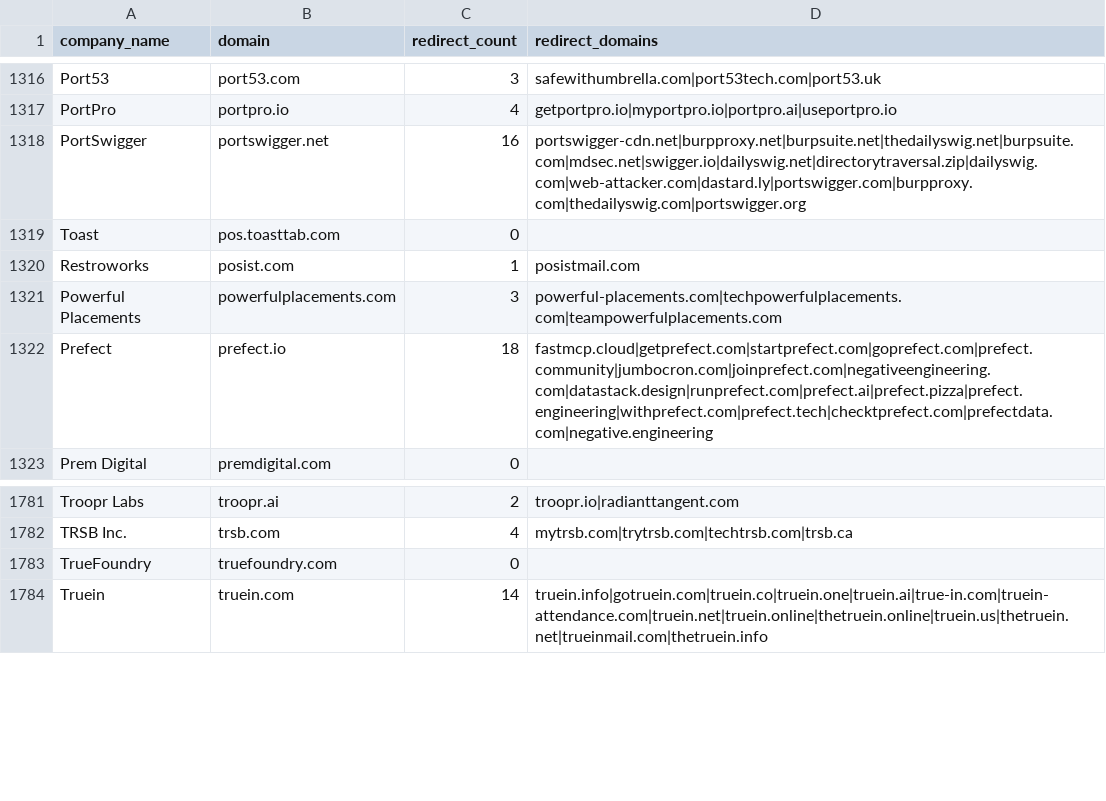
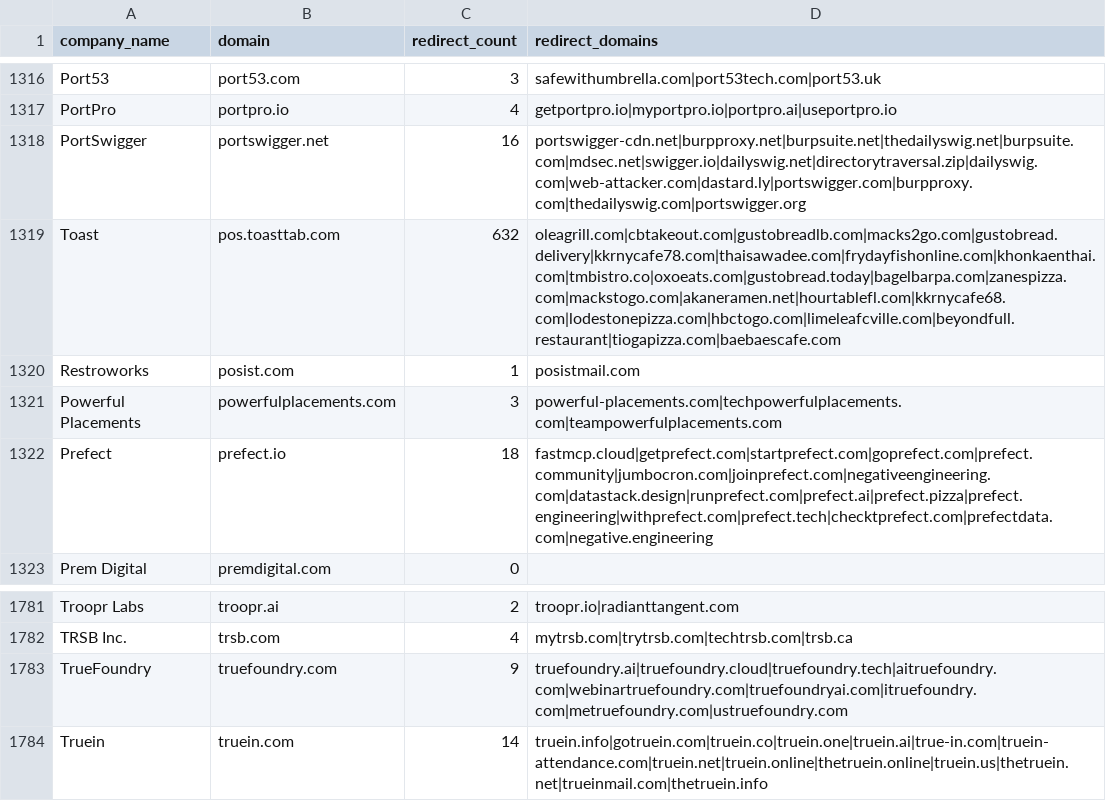
Before and after one commit to garvit-create/redirect-browser-automation, a CSV file: tier2-output/companies_redirects.csv, drawn as a sheet; only a part is shown, gaps mark what is left out.

```diff
--- a/tier2-output/companies_redirects.csv
+++ b/tier2-output/companies_redirects.csv
@@ -1318,3 +1318,3 @@ PortPro,portpro.io,4,getportpro.io|myportpro.io|portpro.ai|useportpro.io
 PortSwigger,portswigger.net,16,portswigger-cdn.net|burpproxy.net|burpsuite.net|thedailyswig.net|burpsuite.com|mdsec.net|swigger.io|dailyswig.net|directorytraversal.zip|dailyswig.com|web-attacker.com|dastard.ly|portswigger.com|burpproxy.com|thedailyswig.com|portswigger.org
-Toast,pos.toasttab.com,0,
+Toast,pos.toasttab.com,632,oleagrill.com|cbtakeout.com|gustobreadlb.com|macks2go.com|gustobread.delivery|kkrnycafe78.com|thaisawadee.com|frydayfishonline.com|khonkaenthai.com|tmbistro.co|oxoeats.com|gustobread.today|bagelbarpa.com|zanespizza.com|mackstogo.com|akaneramen.net|hourtablefl.com|kkrnycafe68.com|lodestonepizza.com|hbctogo.com|limeleafcville.com|beyondfull.restaurant|tiogapizza.com|baebaescafe.com
 Restroworks,posist.com,1,posistmail.com
@@ -1782,3 +1782,3 @@ Troopr Labs,troopr.ai,2,troopr.io|radianttangent.com
 TRSB Inc.,trsb.com,4,mytrsb.com|trytrsb.com|techtrsb.com|trsb.ca
-TrueFoundry,truefoundry.com,0,
+TrueFoundry,truefoundry.com,9,truefoundry.ai|truefoundry.cloud|truefoundry.tech|aitruefoundry.com|webinartruefoundry.com|truefoundryai.com|itruefoundry.com|metruefoundry.com|ustruefoundry.com
 Truein,truein.com,14,truein.info|gotruein.com|truein.co|truein.one|truein.ai|true-in.com|truein-attendance.com|truein.net|truein.online|thetruein.online|truein.us|thetruein.net|trueinmail.com|thetruein.info
```
Also changed, not shown: 5 other files.
